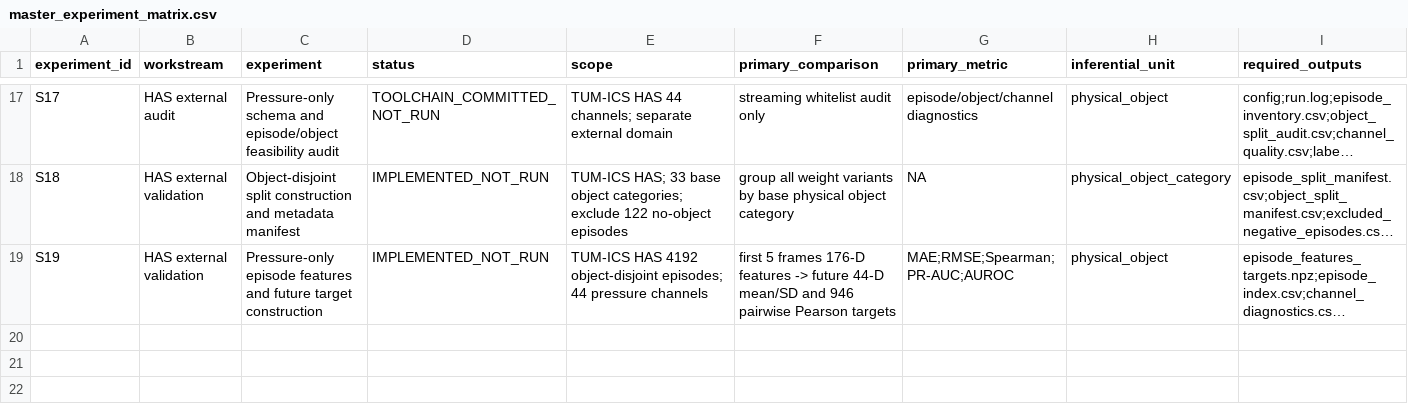
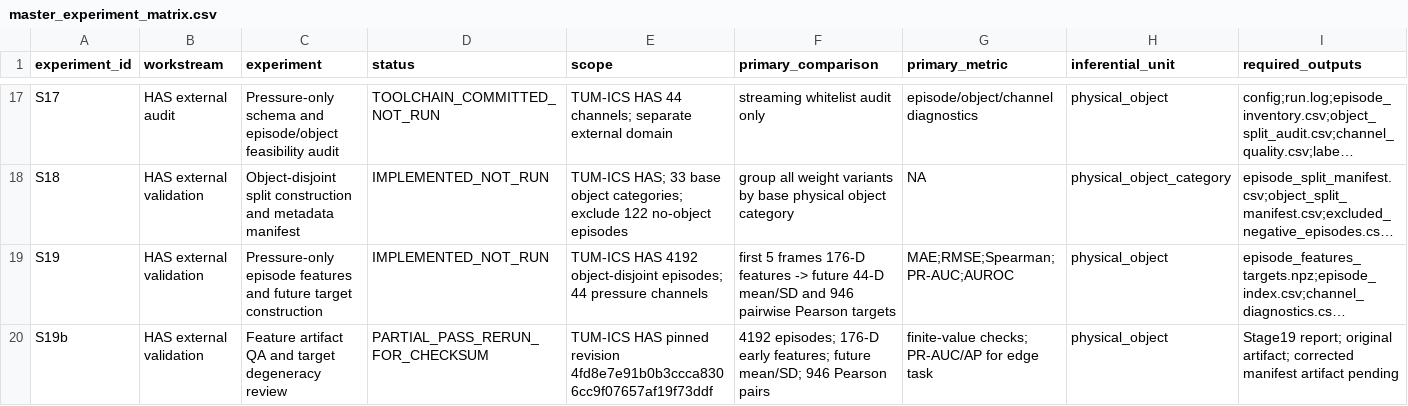
Before and after one commit to inbea3/touch, a CSV file: docs/master_experiment_matrix.csv, drawn as a sheet; only a part is shown, gaps mark what is left out; long unchanged cells end in …; rows hold the shown columns only; the diff names each change by its address in the sheet, - before the commit and + after, or states it on an @@ line.

Commit message:
docs: record HAS Stage 19 feature artifact QA and rerun requirement

```diff
--- a/docs/master_experiment_matrix.csv
+++ b/docs/master_experiment_matrix.csv
+row 20: S19b | HAS external validation | Feature artifact QA and target degeneracy review | PARTIAL_PASS_RERUN_FOR_CHECKSUM | TUM-ICS HAS pinned revision 4fd8e7e91b0b3ccca8306cc9f07657af19f73ddf | 4192 episodes; 176-D early features; future mean/SD; 946 Pearson pairs | finite-value checks; PR-AUC/AP for edge task | physical_object | Stage19 report; original artifact; corrected manifest artifact pending
```
